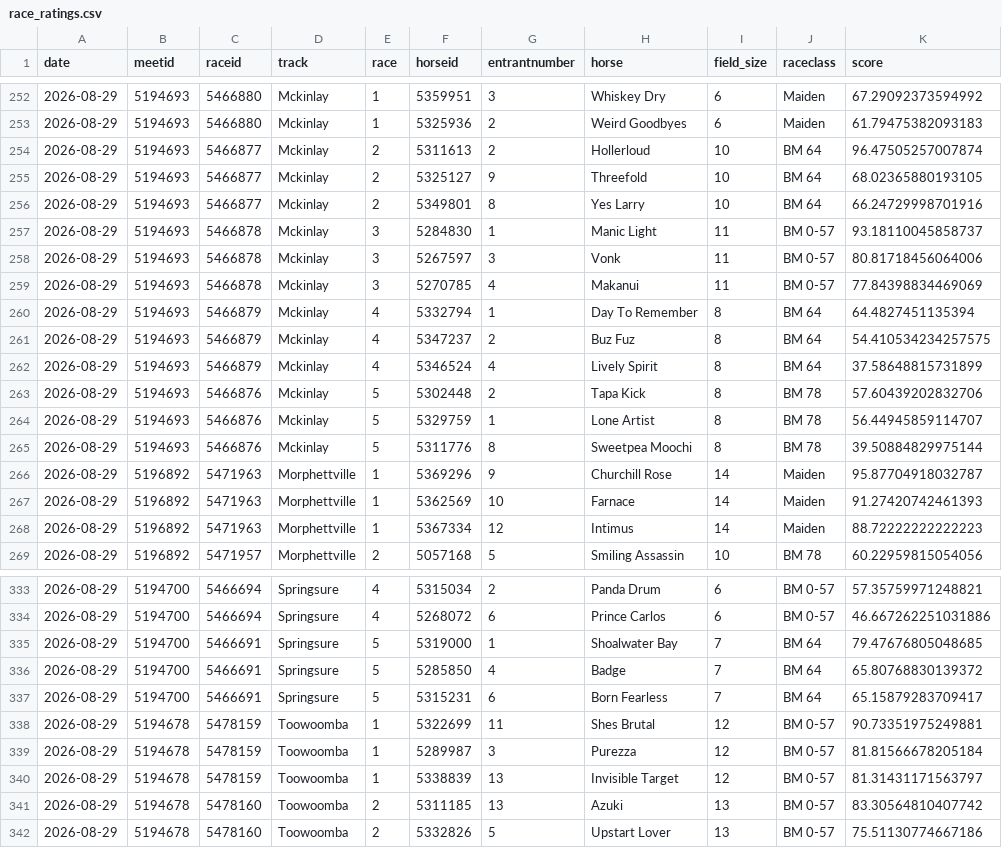
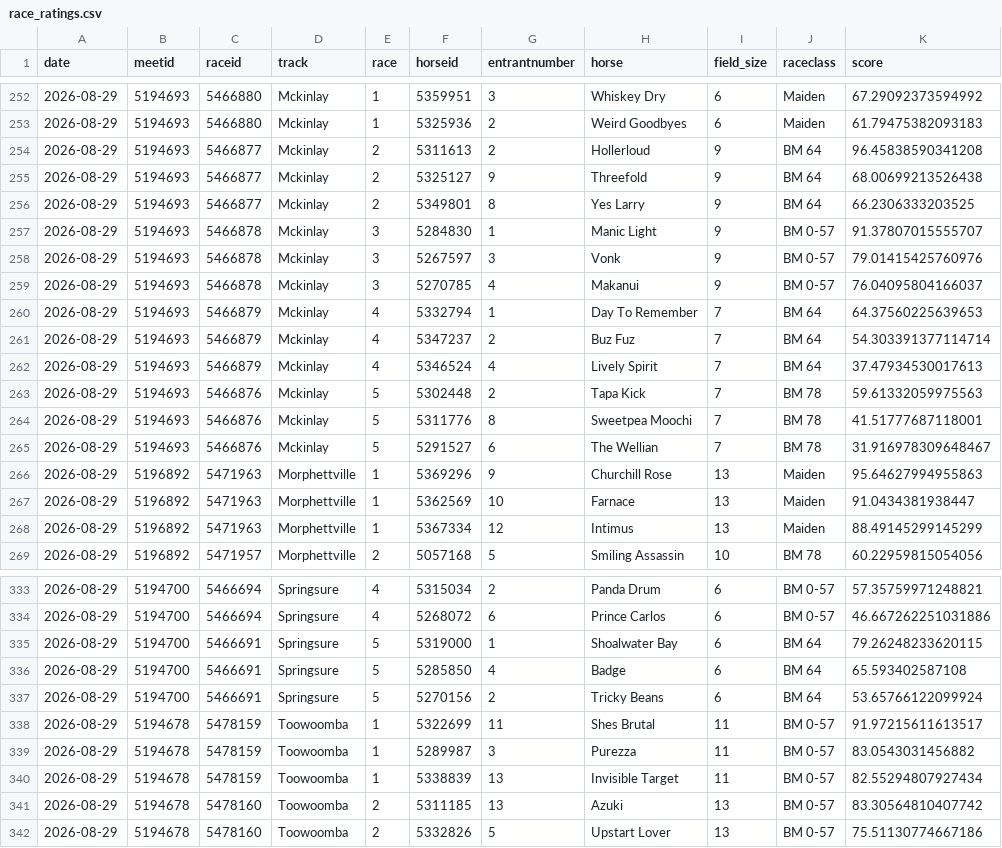
Before and after one commit to danielcappello/trackVision, a CSV file: race_ratings.csv, drawn as a sheet; only a part is shown, gaps mark what is left out; the diff covers the shown part only.

```diff
--- a/race_ratings.csv
+++ b/race_ratings.csv
@@ -253,17 +253,17 @@ date,meetid,raceid,track,race,horseid,entrantnumber,horse,field_size,raceclass,s
 2026-08-29,5194693,5466880,Mckinlay,1,5325936,2,Weird Goodbyes,6,Maiden,61.79475382093183
-2026-08-29,5194693,5466877,Mckinlay,2,5311613,2,Hollerloud,10,BM 64,96.47505257007874
-2026-08-29,5194693,5466877,Mckinlay,2,5325127,9,Threefold,10,BM 64,68.02365880193105
-2026-08-29,5194693,5466877,Mckinlay,2,5349801,8,Yes Larry,10,BM 64,66.24729998701916
-2026-08-29,5194693,5466878,Mckinlay,3,5284830,1,Manic Light,11,BM 0-57,93.18110045858737
-2026-08-29,5194693,5466878,Mckinlay,3,5267597,3,Vonk,11,BM 0-57,80.81718456064006
-2026-08-29,5194693,5466878,Mckinlay,3,5270785,4,Makanui,11,BM 0-57,77.84398834469069
-2026-08-29,5194693,5466879,Mckinlay,4,5332794,1,Day To Remember,8,BM 64,64.4827451135394
-2026-08-29,5194693,5466879,Mckinlay,4,5347237,2,Buz Fuz,8,BM 64,54.410534234257575
-2026-08-29,5194693,5466879,Mckinlay,4,5346524,4,Lively Spirit,8,BM 64,37.58648815731899
-2026-08-29,5194693,5466876,Mckinlay,5,5302448,2,Tapa Kick,8,BM 78,57.60439202832706
-2026-08-29,5194693,5466876,Mckinlay,5,5329759,1,Lone Artist,8,BM 78,56.44945859114707
-2026-08-29,5194693,5466876,Mckinlay,5,5311776,8,Sweetpea Moochi,8,BM 78,39.50884829975144
-2026-08-29,5196892,5471963,Morphettville,1,5369296,9,Churchill Rose,14,Maiden,95.87704918032787
-2026-08-29,5196892,5471963,Morphettville,1,5362569,10,Farnace,14,Maiden,91.27420742461393
-2026-08-29,5196892,5471963,Morphettville,1,5367334,12,Intimus,14,Maiden,88.72222222222223
+2026-08-29,5194693,5466877,Mckinlay,2,5311613,2,Hollerloud,9,BM 64,96.45838590341208
+2026-08-29,5194693,5466877,Mckinlay,2,5325127,9,Threefold,9,BM 64,68.00699213526438
+2026-08-29,5194693,5466877,Mckinlay,2,5349801,8,Yes Larry,9,BM 64,66.2306333203525
+2026-08-29,5194693,5466878,Mckinlay,3,5284830,1,Manic Light,9,BM 0-57,91.37807015555707
+2026-08-29,5194693,5466878,Mckinlay,3,5267597,3,Vonk,9,BM 0-57,79.01415425760976
+2026-08-29,5194693,5466878,Mckinlay,3,5270785,4,Makanui,9,BM 0-57,76.04095804166037
+2026-08-29,5194693,5466879,Mckinlay,4,5332794,1,Day To Remember,7,BM 64,64.37560225639653
+2026-08-29,5194693,5466879,Mckinlay,4,5347237,2,Buz Fuz,7,BM 64,54.303391377114714
+2026-08-29,5194693,5466879,Mckinlay,4,5346524,4,Lively Spirit,7,BM 64,37.47934530017613
+2026-08-29,5194693,5466876,Mckinlay,5,5302448,2,Tapa Kick,7,BM 78,59.61332059975563
+2026-08-29,5194693,5466876,Mckinlay,5,5311776,8,Sweetpea Moochi,7,BM 78,41.51777687118001
+2026-08-29,5194693,5466876,Mckinlay,5,5291527,6,The Wellian,7,BM 78,31.916978309648467
+2026-08-29,5196892,5471963,Morphettville,1,5369296,9,Churchill Rose,13,Maiden,95.64627994955863
+2026-08-29,5196892,5471963,Morphettville,1,5362569,10,Farnace,13,Maiden,91.0434381938447
+2026-08-29,5196892,5471963,Morphettville,1,5367334,12,Intimus,13,Maiden,88.49145299145299
 2026-08-29,5196892,5471957,Morphettville,2,5057168,5,Smiling Assassin,10,BM 78,60.22959815054056
@@ -334,8 +334,8 @@ date,meetid,raceid,track,race,horseid,entrantnumber,horse,field_size,raceclass,s
 2026-08-29,5194700,5466694,Springsure,4,5268072,6,Prince Carlos,6,BM 0-57,46.667262251031886
-2026-08-29,5194700,5466691,Springsure,5,5319000,1,Shoalwater Bay,7,BM 64,79.47676805048685
-2026-08-29,5194700,5466691,Springsure,5,5285850,4,Badge,7,BM 64,65.80768830139372
-2026-08-29,5194700,5466691,Springsure,5,5315231,6,Born Fearless,7,BM 64,65.15879283709417
-2026-08-29,5194678,5478159,Toowoomba,1,5322699,11,Shes Brutal,12,BM 0-57,90.73351975249881
-2026-08-29,5194678,5478159,Toowoomba,1,5289987,3,Purezza,12,BM 0-57,81.81566678205184
-2026-08-29,5194678,5478159,Toowoomba,1,5338839,13,Invisible Target,12,BM 0-57,81.31431171563797
+2026-08-29,5194700,5466691,Springsure,5,5319000,1,Shoalwater Bay,6,BM 64,79.26248233620115
+2026-08-29,5194700,5466691,Springsure,5,5285850,4,Badge,6,BM 64,65.593402587108
+2026-08-29,5194700,5466691,Springsure,5,5270156,2,Tricky Beans,6,BM 64,53.65766122099924
+2026-08-29,5194678,5478159,Toowoomba,1,5322699,11,Shes Brutal,11,BM 0-57,91.97215611613517
+2026-08-29,5194678,5478159,Toowoomba,1,5289987,3,Purezza,11,BM 0-57,83.0543031456882
+2026-08-29,5194678,5478159,Toowoomba,1,5338839,13,Invisible Target,11,BM 0-57,82.55294807927434
 2026-08-29,5194678,5478160,Toowoomba,2,5311185,13,Azuki,13,BM 0-57,83.30564810407742
```
Also changed, not shown: 2 added rows, 2 removed rows and 83 edited cells elsewhere in this file, 1 other file.
